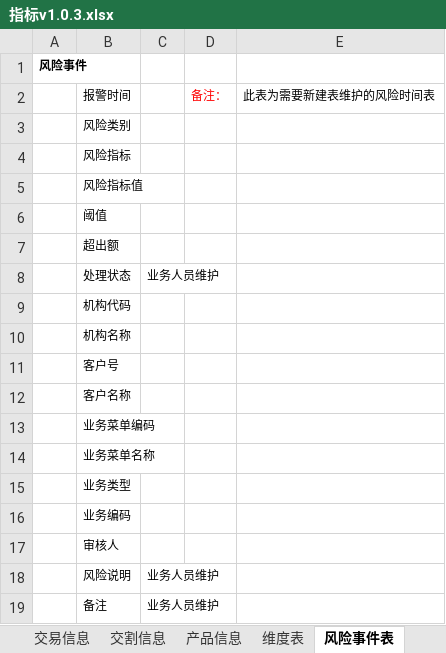
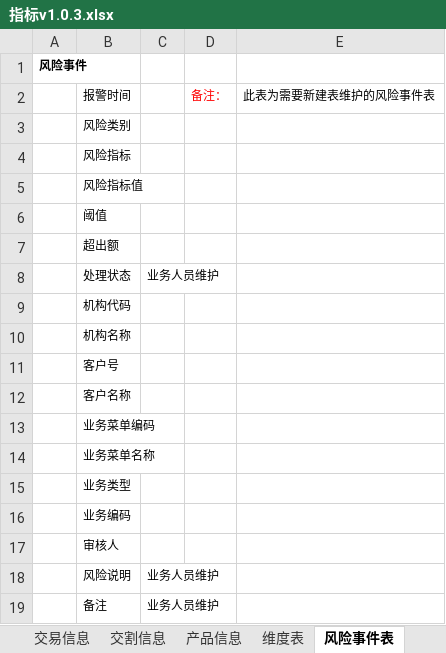
Before and after one commit to vivicai/qss_doc, an Excel workbook: 03.指标管理/大宗/指标v1.0.3.xlsx, sheet 风险事件表, drawn as a sheet; values as stored, in another font and other column widths than the file's, no borders; the diff names each change by its address in the sheet, - before the commit and + after, or states it on an @@ line.

```diff
--- a/03.指标管理/大宗/指标v1.0.3.xlsx (sheet 风险事件表)
+++ b/03.指标管理/大宗/指标v1.0.3.xlsx (sheet 风险事件表)
-E2: 此表为需要新建表维护的风险时间表
+E2: 此表为需要新建表维护的风险事件表
```
Also changed, not shown: sheet 大宗类指标, other sheet tabs, charts or pictures, 03.指标管理/大宗/指标定义表V2.1.4.xlsx, 5 other files.
